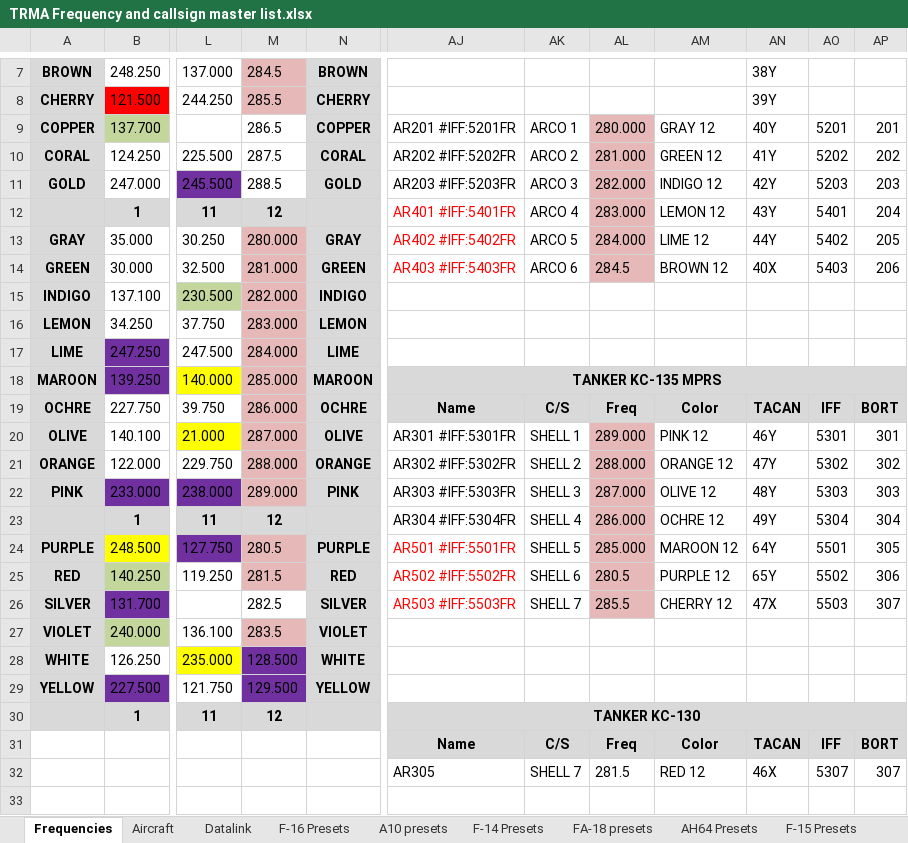
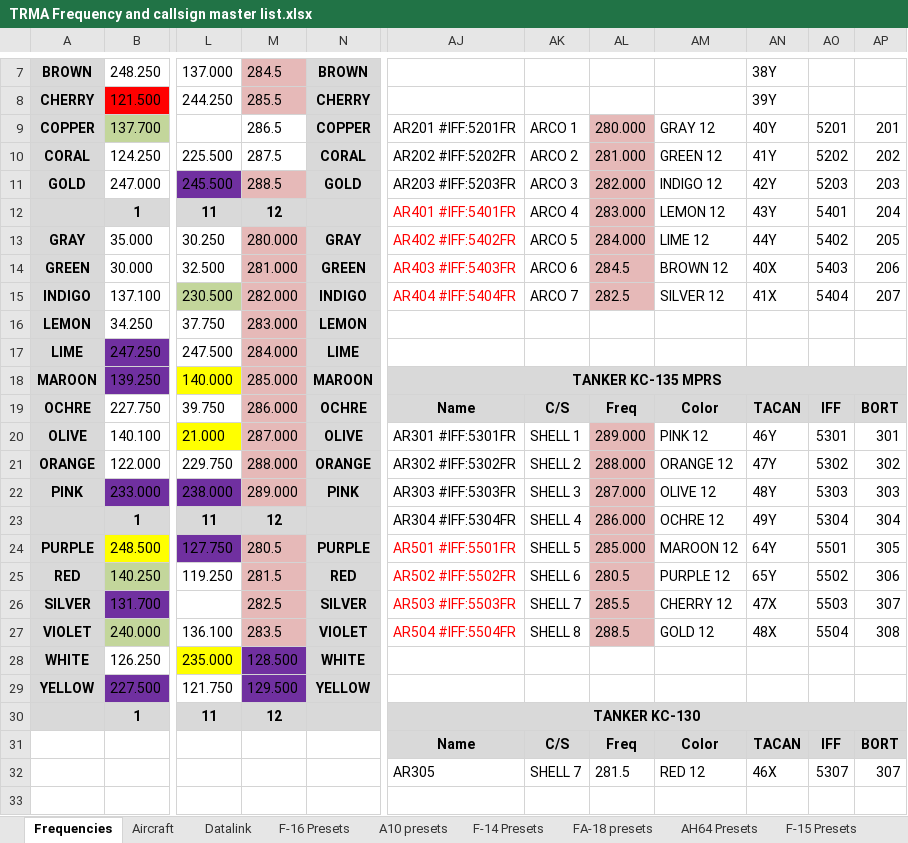
Before and after one commit to 132nd-vWing/TRMA-Brief, an Excel workbook: COMMUNICATIONS/TRMA Frequency and callsign master list.xlsx, sheet Frequencies, drawn as a sheet; only a part is shown, gaps mark what is left out; values as stored, in another font and other column widths than the file's, no borders; the diff names each change by its address in the sheet, - before the commit and + after, or states it on an @@ line.

Commit message:
chg: Added red tankers to SW corner of range 17. Expanded range 17. Master communication file updated with freqs, CombatFlite update with pattern, and range 17 expansion, Tanker brief page updated

```diff
--- a/COMMUNICATIONS/TRMA Frequency and callsign master list.xlsx (sheet Frequencies)
+++ b/COMMUNICATIONS/TRMA Frequency and callsign master list.xlsx (sheet Frequencies)
-M11 fill: none
+M11 fill: #E6B9B8
-AJ15: (empty)
+AJ15: AR404 #IFF:5404FR
-AK15: (empty)
+AK15: ARCO 7
-AL15: (empty)
+AL15: 282.5
-AL15 fill: none
+AL15 fill: #E6B9B8
-AM15: (empty)
+AM15: SILVER 12
-AN15: (empty)
+AN15: 41X
-AO15: (empty)
+AO15: 5404
-AP15: (empty)
+AP15: 207
-M26 fill: none
+M26 fill: #E6B9B8
-AJ27: (empty)
+AJ27: AR504 #IFF:5504FR
-AK27: (empty)
+AK27: SHELL 8
-AL27: (empty)
+AL27: 288.5
-AL27 fill: none
+AL27 fill: #E6B9B8
-AM27: (empty)
+AM27: GOLD 12
-AN27: (empty)
+AN27: 48X
-AO27: (empty)
+AO27: 5504
-AP27: (empty)
+AP27: 308
```
Also changed, not shown: 2 other files.
